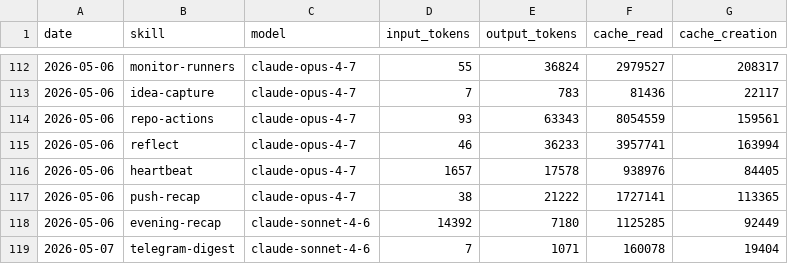
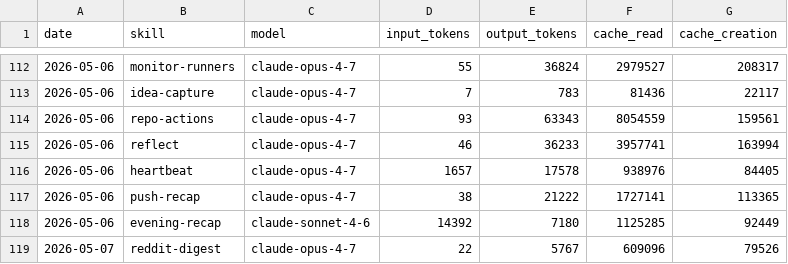
Before and after one commit to aeonfun/aeon, a CSV file: memory/token-usage.csv, drawn as a sheet; only a part is shown, gaps mark what is left out.

Commit message:
chore(reddit-digest): auto-commit 2026-05-07

```diff
--- a/memory/token-usage.csv
+++ b/memory/token-usage.csv
@@ -118,2 +118,2 @@ date,skill,model,input_tokens,output_tokens,cache_read,cache_creation
 2026-05-06,evening-recap,claude-sonnet-4-6,14392,7180,1125285,92449
-2026-05-07,telegram-digest,claude-sonnet-4-6,7,1071,160078,19404
+2026-05-07,reddit-digest,claude-opus-4-7,22,5767,609096,79526
```
Also changed, not shown: 2 other files.
